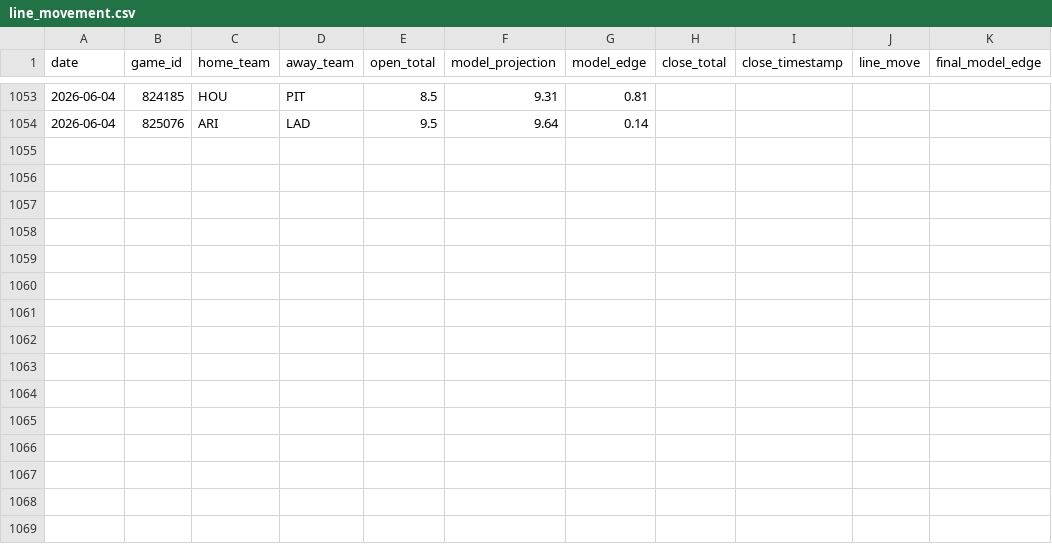
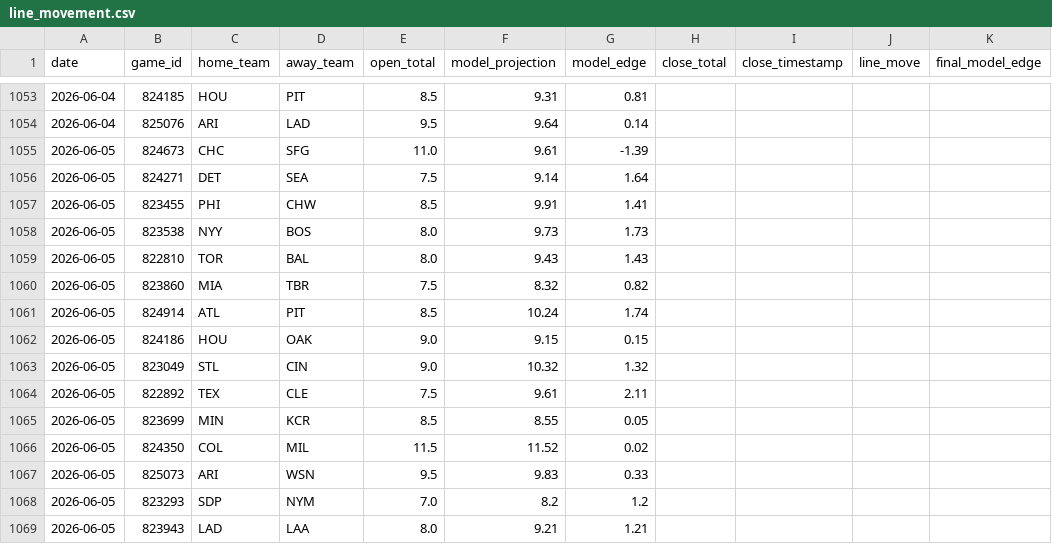
Before and after one commit to jwallace115/mlb-model, a CSV file: data/line_movement.csv, drawn as a sheet; only a part is shown, gaps mark what is left out.

```diff
--- a/data/line_movement.csv
+++ b/data/line_movement.csv
@@ -1054 +1054,16 @@ date,game_id,home_team,away_team,open_total,model_projection,model_edge,close_to
 2026-06-04,825076,ARI,LAD,9.5,9.64,0.14,,,,
+2026-06-05,824673,CHC,SFG,11.0,9.61,-1.39,,,,
+2026-06-05,824271,DET,SEA,7.5,9.14,1.64,,,,
+2026-06-05,823455,PHI,CHW,8.5,9.91,1.41,,,,
+2026-06-05,823538,NYY,BOS,8.0,9.73,1.73,,,,
+2026-06-05,822810,TOR,BAL,8.0,9.43,1.43,,,,
+2026-06-05,823860,MIA,TBR,7.5,8.32,0.82,,,,
+2026-06-05,824914,ATL,PIT,8.5,10.24,1.74,,,,
+2026-06-05,824186,HOU,OAK,9.0,9.15,0.15,,,,
+2026-06-05,823049,STL,CIN,9.0,10.32,1.32,,,,
+2026-06-05,822892,TEX,CLE,7.5,9.61,2.11,,,,
+2026-06-05,823699,MIN,KCR,8.5,8.55,0.05,,,,
+2026-06-05,824350,COL,MIL,11.5,11.52,0.02,,,,
+2026-06-05,825073,ARI,WSN,9.5,9.83,0.33,,,,
+2026-06-05,823293,SDP,NYM,7.0,8.2,1.2,,,,
+2026-06-05,823943,LAD,LAA,8.0,9.21,1.21,,,,
```
Also changed, not shown: 14 other files.
